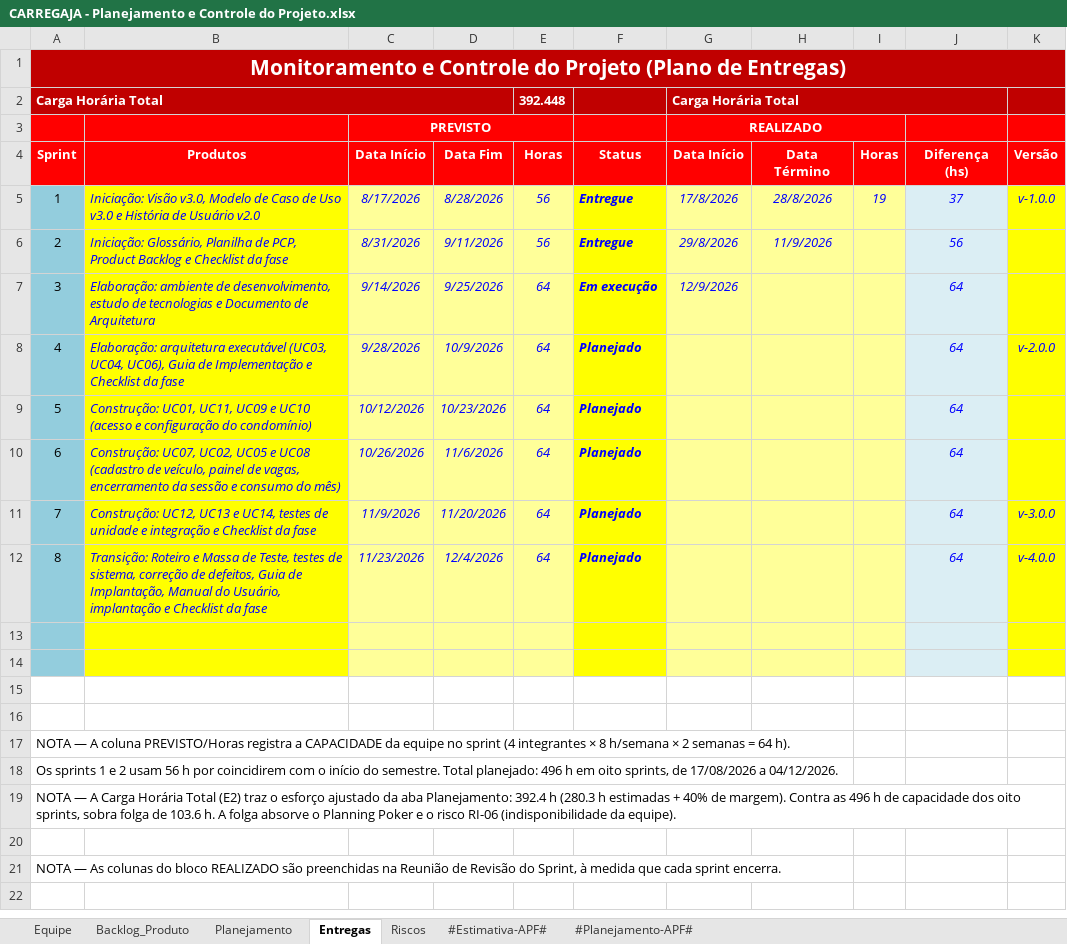
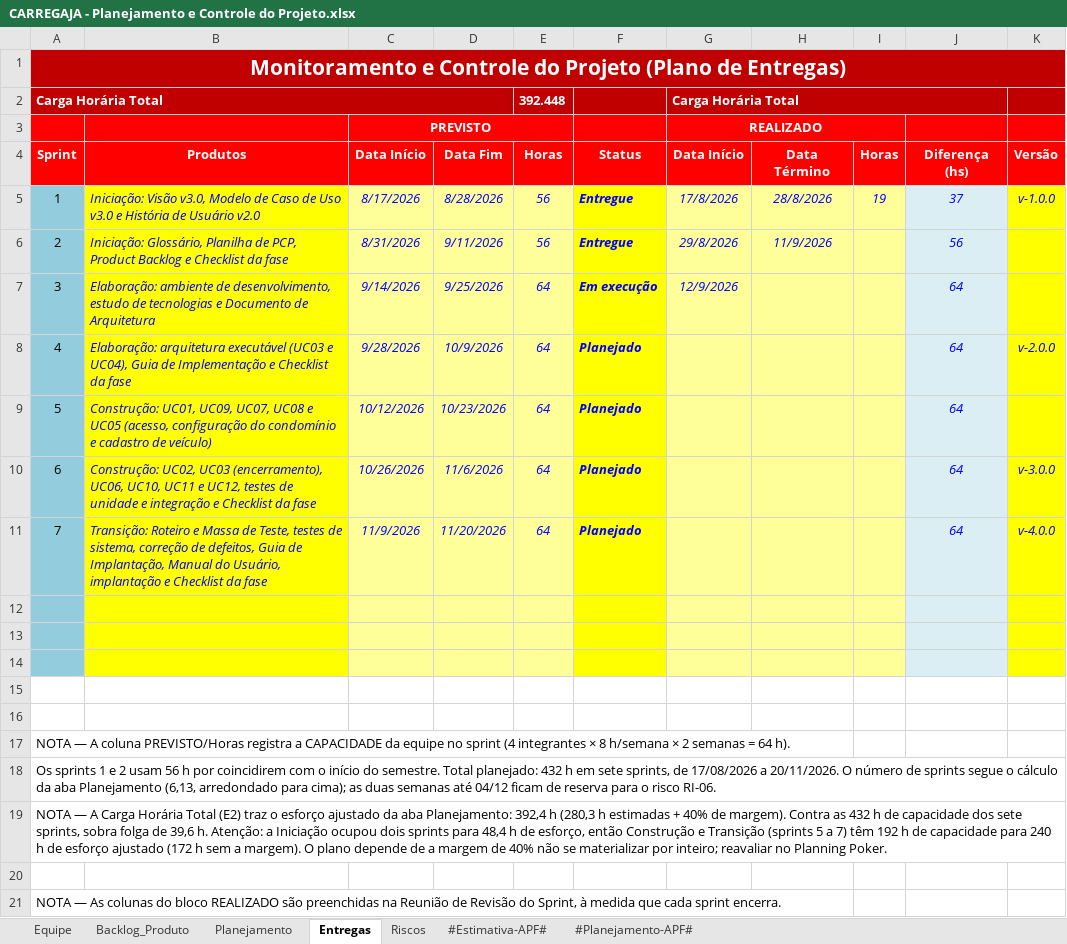
Before and after one commit to AndreMoreira00/CarregaJA, an Excel workbook: 6.Gerenciamento de Projeto/CARREGAJA - Planejamento e Controle do Projeto.xlsx, sheet Entregas, drawn as a sheet; values as stored, in another font and other column widths than the file's, no borders; conditional formats not drawn; the diff names each change by its address in the sheet, - before the commit and + after, or states it on an @@ line.

Commit message:
Ajusta a PCP e o Checklist aos casos de uso revisados e a 7 sprints
Ajustes apontados na apresentação da Iniciação (#21):

- PCP: backlog, priorização VRDC, APF e riscos passam a usar UC01 a
  UC12. UC03 reúne os antigos Iniciar, Calcular Previsão e Encerrar, com
  a maior nota VRDC de cada critério; as horas estimadas não mudam.
- Plano de entregas com 7 sprints, o número calculado na aba
  Planejamento (6,13 arredondado para cima), terminando em 20/11. A nota
  da aba Entregas registra que Construção e Transição ficam justas.
- Corrige notas que ainda citavam o plano de 8 sprints, o RI-12 e a
  estimativa de 728 h.
- Checklist: item 1 volta a Sim com o template do Documento de
  Requisitos; restaura as justificativas dos itens 16 e 17 (NA) e a
  observação do modelo no Astah, perdidas em 15/09. IAP de 100%.

```diff
--- a/6.Gerenciamento de Projeto/CARREGAJA - Planejamento e Controle do Projeto.xlsx (sheet Entregas)
+++ b/6.Gerenciamento de Projeto/CARREGAJA - Planejamento e Controle do Projeto.xlsx (sheet Entregas)
-B8 (Produtos): …arquitetura executável (UC03, UC04, UC06), Guia de…
+B8 (Produtos): …arquitetura executável (UC03 e UC04), Guia de…
-B9 (Produtos): Construção: UC01, UC11, UC09 e UC10 (acesso e configuração do condomínio)
+B9 (Produtos): Construção: UC01, UC09, UC07, UC08 e UC05 (acesso, configuração do condomínio e cadastro de veículo)
-B10 (Produtos): Construção: UC07, UC02, UC05 e UC08 (cadastro de veículo, painel de vagas, encerramento da sessão e consumo do mês)
+B10 (Produtos): Construção: UC02, UC03 (encerramento), UC06, UC10, UC11 e UC12, testes de unidade e integração e Checklist da fase
-K10 (Versão): (empty)
+K10 (Versão): v-3.0.0
-B11 (Produtos): Construção: UC12, UC13 e UC14, testes de unidade e integração e Checklist…
+B11 (Produtos): Transição: Roteiro e Massa de Teste, testes de sistema, correção de defeitos, Guia de Implantação, Manual do Usuário, implantação e Checklist…
-K11 (Versão): v-3.0.0
+K11 (Versão): v-4.0.0
-row 12: 8 | Transição: Roteiro e Massa de Teste, testes de sistema, correção de defeitos, Guia de Implantação, Manual do Usuário, implantação e Checklist da fase | 11/23/2026 | 12/4/2026 | 64 | Planejado |  |  |  | 64 | v-4.0.0
+row 12: (empty)
-A18 (Sprint): …Total planejado: 496 h em oito sprints, de 17/08/2026 a 04/12/2026.
+A18 (Sprint): …Total planejado: 432 h em sete sprints, de 17/08/2026 a 20/11/2026. O número de sprints segue o cálculo da aba Planejamento (6,13, arredondado para cima); as duas semanas até 04/12 ficam de reserva para o risco RI-06.
-A19 (Sprint): …aba Planejamento: 392.4 h (280.3 h estimadas + 40% de margem). Contra as 496 h de capacidade dos oito sprints, sobra folga de 103.6 h. A folga absorve o Planning Poker e o risco RI-06 (indisponibilidade da equipe).
+A19 (Sprint): …aba Planejamento: 392,4 h (280,3 h estimadas + 40% de margem). Contra as 432 h de capacidade dos sete sprints, sobra folga de 39,6 h. Atenção: a Iniciação ocupou dois sprints para 48,4 h de esforço, então Construção e Transição (sprints 5 a 7) têm 192 h de capacidade para 240 h de esforço ajustado (172 h sem a margem). O plano depende de a margem de 40% não se materializar por inteiro; reavaliar no Planning Poker.
```
Also changed, not shown: sheet Backlog_Produto, sheet #Estimativa-APF#, sheet Riscos, sheet Planejamento, 6.Gerenciamento de Projeto/CARREGAJA - Checklist de Projeto.xlsx.
